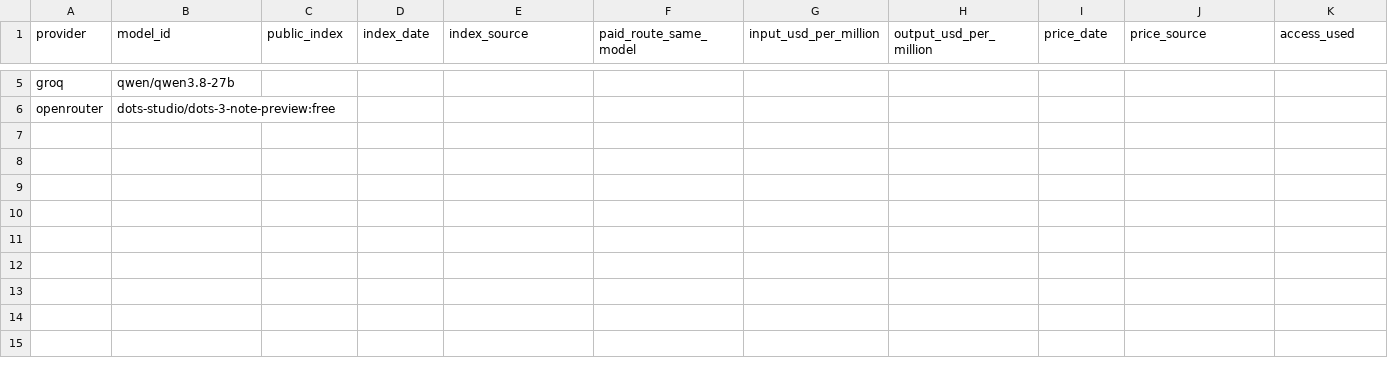
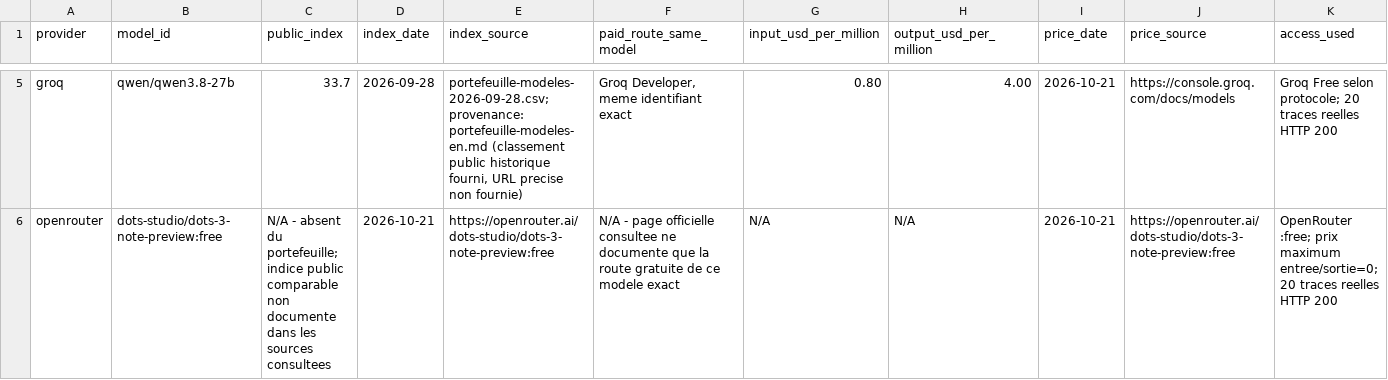
Before and after one commit to gaetanflandin/NextGenIA_DIA6_GR2, a CSV file: five-model-summary-en.csv, drawn as a sheet; only a part is shown, gaps mark what is left out; the diff covers the shown part only; the diff names each change by its address in the sheet, - before the commit and + after, or states it on an @@ line.

Commit message:
Complete TD1 summaries, consolidated traces and session report

```diff
--- a/five-model-summary-en.csv
+++ b/five-model-summary-en.csv
-C5 (public_index): (empty)
+C5 (public_index): 33.7
-D5 (index_date): (empty)
+D5 (index_date): 2026-09-28
-E5 (index_source): (empty)
+E5 (index_source): portefeuille-modeles-2026-09-28.csv; provenance: portefeuille-modeles-en.md (classement public historique fourni, URL precise non fournie)
-F5 (paid_route_same_model): (empty)
+F5 (paid_route_same_model): Groq Developer, meme identifiant exact
-G5 (input_usd_per_million): (empty)
+G5 (input_usd_per_million): 0.80
-H5 (output_usd_per_million): (empty)
+H5 (output_usd_per_million): 4.00
-I5:I6 (price_date): (empty)
+I5:I6 (price_date): 2026-10-21
-J5 (price_source): (empty)
+J5 (price_source): https://console.groq.com/docs/models
-K5 (access_used): (empty)
+K5 (access_used): Groq Free selon protocole; 20 traces reelles HTTP 200
-C6 (public_index): (empty)
+C6 (public_index): N/A - absent du portefeuille; indice public comparable non documente dans les sources consultees
-D6 (index_date): (empty)
+D6 (index_date): 2026-10-21
-E6 (index_source): (empty)
+E6 (index_source): https://openrouter.ai/dots-studio/dots-3-note-preview:free
-F6 (paid_route_same_model): (empty)
+F6 (paid_route_same_model): N/A - page officielle consultee ne documente que la route gratuite de ce modele exact
-G6 (input_usd_per_million): (empty)
+G6 (input_usd_per_million): N/A
-H6 (output_usd_per_million): (empty)
+H6 (output_usd_per_million): N/A
-J6 (price_source): (empty)
+J6 (price_source): https://openrouter.ai/dots-studio/dots-3-note-preview:free
-K6 (access_used): (empty)
+K6 (access_used): OpenRouter :free; prix maximum entree/sortie=0; 20 traces reelles HTTP 200
```
Also changed, not shown: 1 added row, 1 removed row and 42 edited cells elsewhere in this file, 4 other files.
